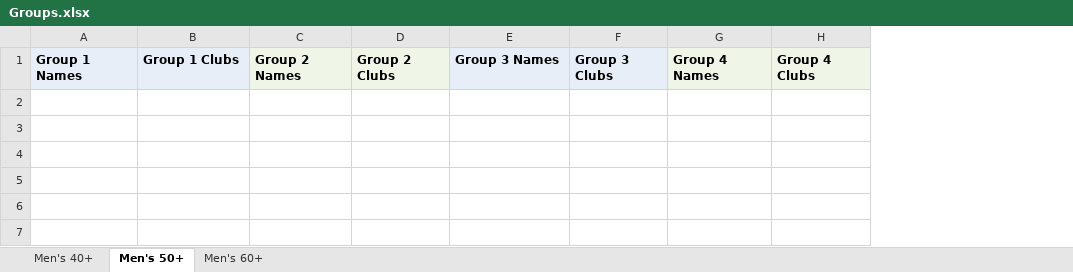
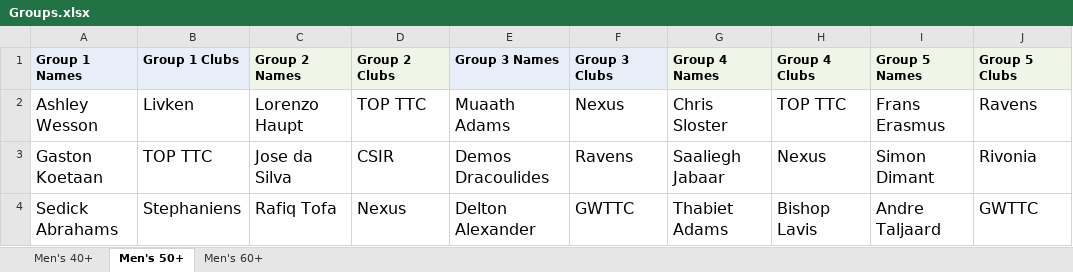
Before and after one commit to JoshuaDuPlooy/tournament-manager, an Excel workbook: Savets 2026/admin/Groups.xlsx, sheet Men's 50+, drawn as a sheet; values as stored, in another font and other column widths than the file's, no borders; the diff names each change by its address in the sheet, - before the commit and + after, or states it on an @@ line.

```diff
--- a/Savets 2026/admin/Groups.xlsx (sheet Men's 50+)
+++ b/Savets 2026/admin/Groups.xlsx (sheet Men's 50+)
+column I (Group 5 Names), empty
+column J (Group 5 Clubs), empty
+row 2: Ashley Wesson | Livken | Lorenzo Haupt | TOP TTC | Muaath Adams | Nexus | Chris Sloster | TOP TTC | Frans Erasmus | Ravens
+row 3: Gaston Koetaan | TOP TTC | Jose da Silva | CSIR | Demos Dracoulides | Ravens | Saaliegh Jabaar | Nexus | Simon Dimant | Rivonia
+row 4: Sedick Abrahams | Stephaniens | Rafiq Tofa | Nexus | Delton Alexander | GWTTC | Thabiet Adams | Bishop Lavis | Andre Taljaard | GWTTC
```
Also changed, not shown: sheet Men's 40+, sheet Men's 60+, Savets 2026/admin/Schedule.xlsx, 24 other files.
